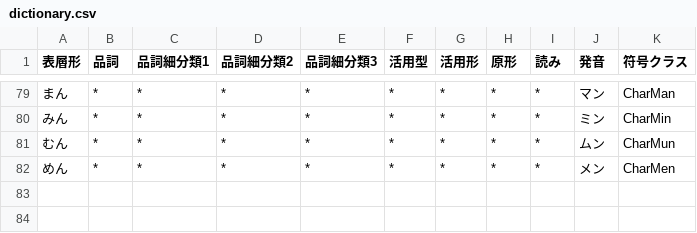
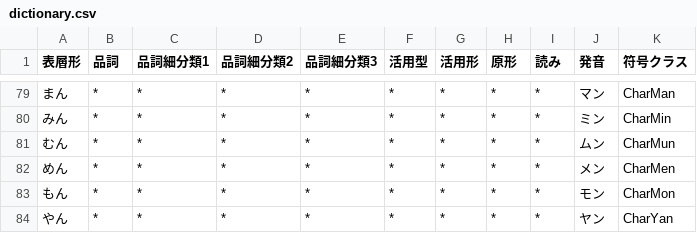
Before and after one commit to Wyess/text2shorthand, a CSV file: text2shorthand/shorthand/waseda/dictionary.csv, drawn as a sheet; only a part is shown, gaps mark what is left out.

Commit message:
Added CharYan

```diff
--- a/text2shorthand/shorthand/waseda/dictionary.csv
+++ b/text2shorthand/shorthand/waseda/dictionary.csv
@@ -82 +82,3 @@
 めん,*,*,*,*,*,*,*,*,メン,CharMen
+もん,*,*,*,*,*,*,*,*,モン,CharMon
+やん,*,*,*,*,*,*,*,*,ヤン,CharYan
```
Also changed, not shown: 1 other file.
